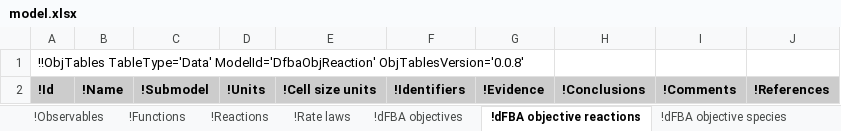
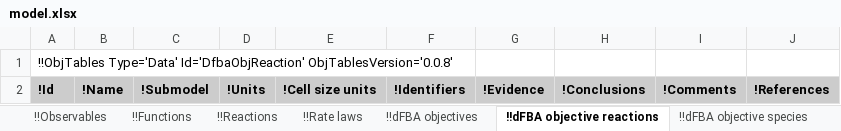
Before and after one commit to KarrLab/wc_sim, an Excel workbook: examples/transcription_translation_hybrid_model/model.xlsx, sheet !!dFBA objective reactions, drawn as a sheet; values as stored, in another font and other column widths than the file's, no borders; the diff names each change by its address in the sheet, - before the commit and + after, or states it on an @@ line.

Commit message:
add model with comprehensive tests for dynamic expressions; migrate other models to new version obj-tables

```diff
--- a/examples/transcription_translation_hybrid_model/model.xlsx (sheet !!dFBA objective reactions)
+++ b/examples/transcription_translation_hybrid_model/model.xlsx (sheet !!dFBA objective reactions)
-sheet tab: !Observables
+sheet tab: !!Observables
-sheet tab: !Functions
+sheet tab: !!Functions
-sheet tab: !Reactions
+sheet tab: !!Reactions
-sheet tab: !Rate laws
+sheet tab: !!Rate laws
-sheet tab: !dFBA objectives
+sheet tab: !!dFBA objectives
-sheet tab: !dFBA objective reactions
+sheet tab: !!dFBA objective reactions
-sheet tab: !dFBA objective species
+sheet tab: !!dFBA objective species
-A1: !!ObjTables TableType='Data' ModelId='DfbaObjReaction' ObjTablesVersion='0.0.8'
+A1: !!ObjTables Type='Data' Id='DfbaObjReaction' ObjTablesVersion='0.0.8'
```
Also changed, not shown: sheet !!_Table of contents, sheet !!Authors, sheet !!dFBA objectives, sheet !!Observables, sheet !!Stop conditions, sheet !!Environment, 17 more sheets, other sheet tabs, examples/transcription_translation_hybrid_model/model_for_migration.xlsx, examples/transcription_translation_hybrid_model/model_migrated_forward.xlsx, 17 other files.
